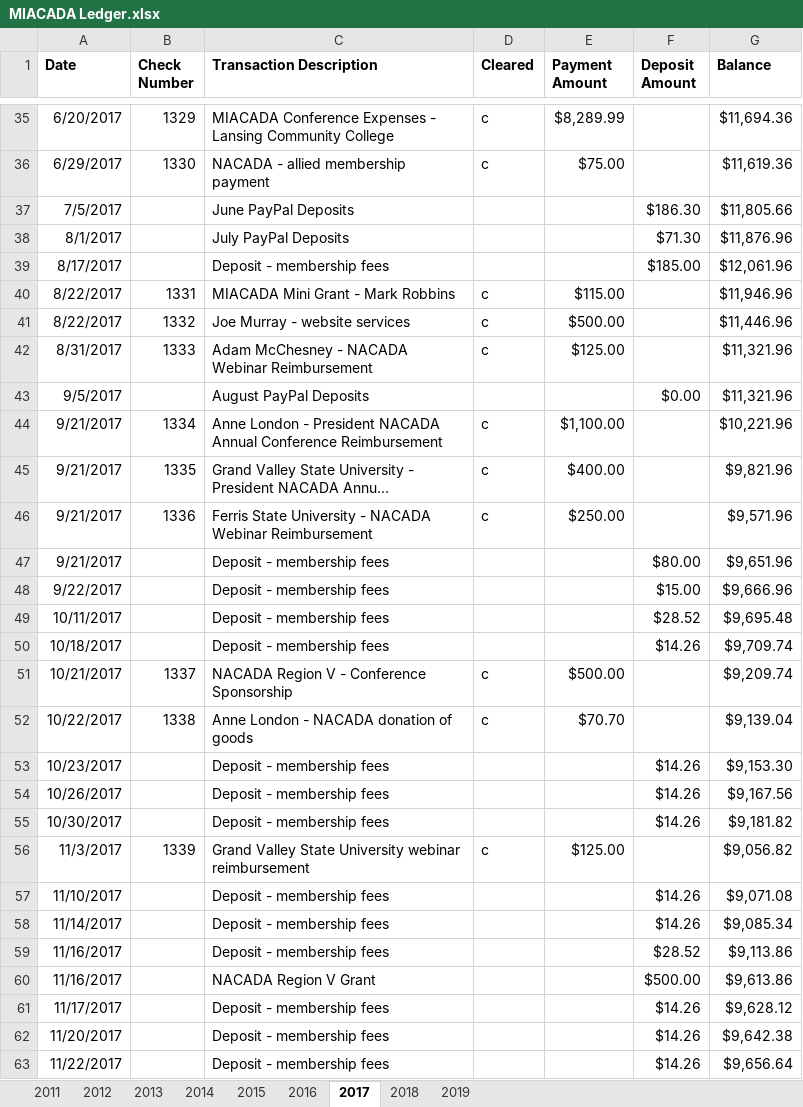
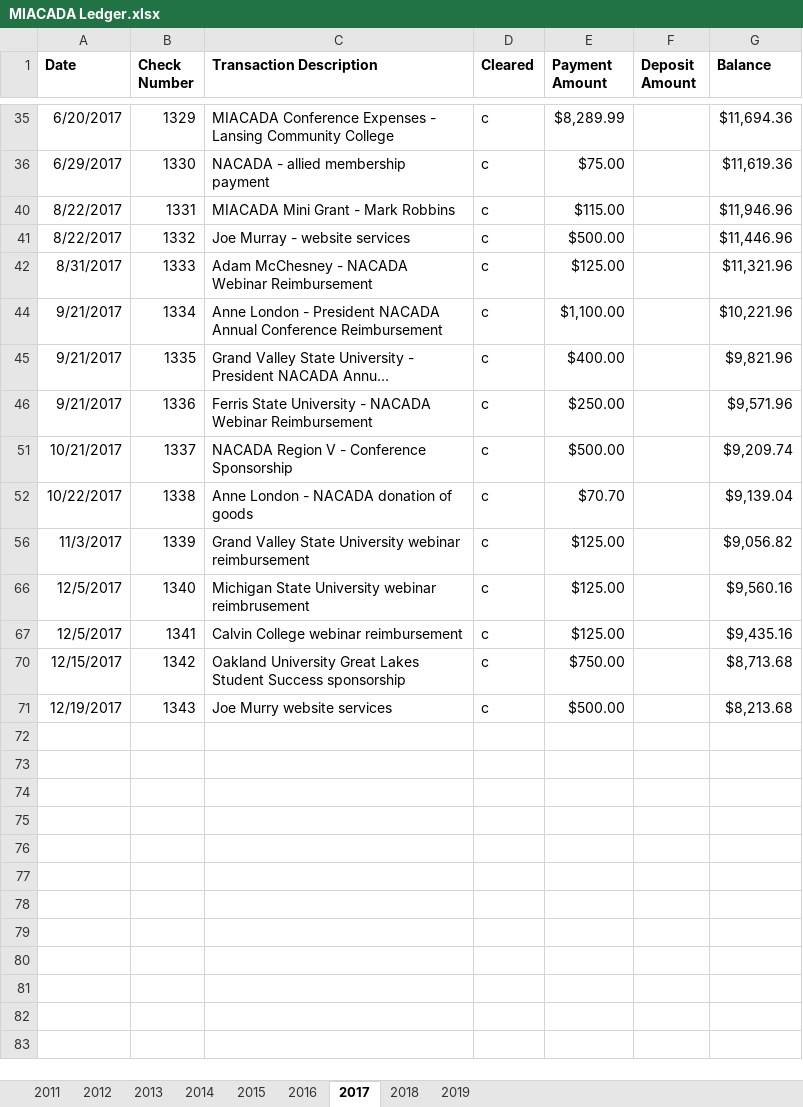
Before and after one commit to admcches/MIACADA, an Excel workbook: MIACADA Ledger.xlsx, sheet 2017, drawn as a sheet; only a part is shown, gaps mark what is left out; the shorter side is filled out with more unchanged rows; long unchanged cells end in …; values as stored, in another font and other column widths than the file's, no borders; conditional formats not drawn; the diff covers the shown part only; the diff names each change by its address in the sheet, - before the commit and + after, or states it on an @@ line.

```diff
--- a/MIACADA Ledger.xlsx (sheet 2017)
+++ b/MIACADA Ledger.xlsx (sheet 2017)
@@ row 37 hidden: 7/5/2017 |  | June PayPal Deposits |  |  | $186.30 | $11,805.66 @@
@@ row 38 hidden: 8/1/2017 |  | July PayPal Deposits |  |  | $71.30 | $11,876.96 @@
@@ row 39 hidden: 8/17/2017 |  | Deposit - membership fees |  |  | $185.00 | $12,061.96 @@
@@ row 43 hidden: 9/5/2017 |  | August PayPal Deposits |  |  | $0.00 | $11,321.96 @@
@@ row 47 hidden: 9/21/2017 |  | Deposit - membership fees |  |  | $80.00 | $9,651.96 @@
@@ row 48 hidden: 9/22/2017 |  | Deposit - membership fees |  |  | $15.00 | $9,666.96 @@
@@ row 49 hidden: 10/11/2017 |  | Deposit - membership fees |  |  | $28.52 | $9,695.48 @@
@@ row 50 hidden: 10/18/2017 |  | Deposit - membership fees |  |  | $14.26 | $9,709.74 @@
@@ row 53 hidden: 10/23/2017 |  | Deposit - membership fees |  |  | $14.26 | $9,153.30 @@
@@ row 54 hidden: 10/26/2017 |  | Deposit - membership fees |  |  | $14.26 | $9,167.56 @@
@@ row 55 hidden: 10/30/2017 |  | Deposit - membership fees |  |  | $14.26 | $9,181.82 @@
@@ row 57 hidden: 11/10/2017 |  | Deposit - membership fees |  |  | $14.26 | $9,071.08 @@
@@ row 58 hidden: 11/14/2017 |  | Deposit - membership fees |  |  | $14.26 | $9,085.34 @@
@@ row 59 hidden: 11/16/2017 |  | Deposit - membership fees |  |  | $28.52 | $9,113.86 @@
@@ row 60 hidden: 11/16/2017 |  | NACADA Region V Grant |  |  | $500.00 | $9,613.86 @@
@@ row 61 hidden: 11/17/2017 |  | Deposit - membership fees |  |  | $14.26 | $9,628.12 @@
@@ row 62 hidden: 11/20/2017 |  | Deposit - membership fees |  |  | $14.26 | $9,642.38 @@
@@ row 63 hidden: 11/22/2017 |  | Deposit - membership fees |  |  | $14.26 | $9,656.64 @@
```
Also changed, not shown: 14 hidden or unhidden rows elsewhere in this sheet, sheet 2018, sheet 2019, charts or pictures.
